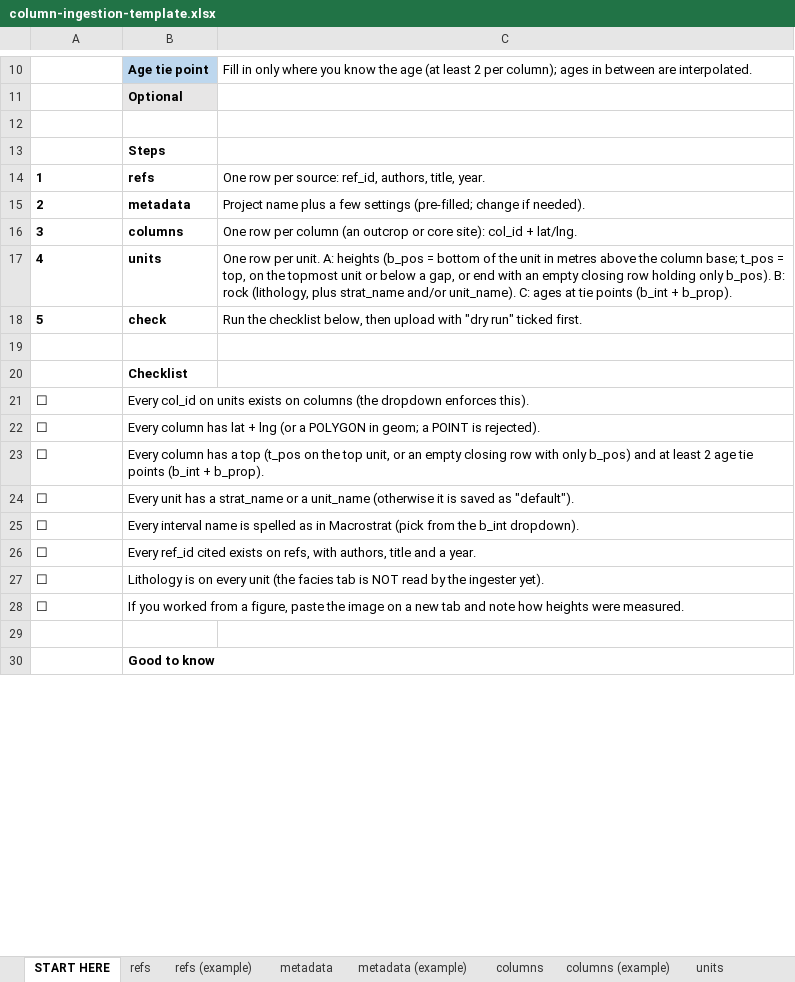
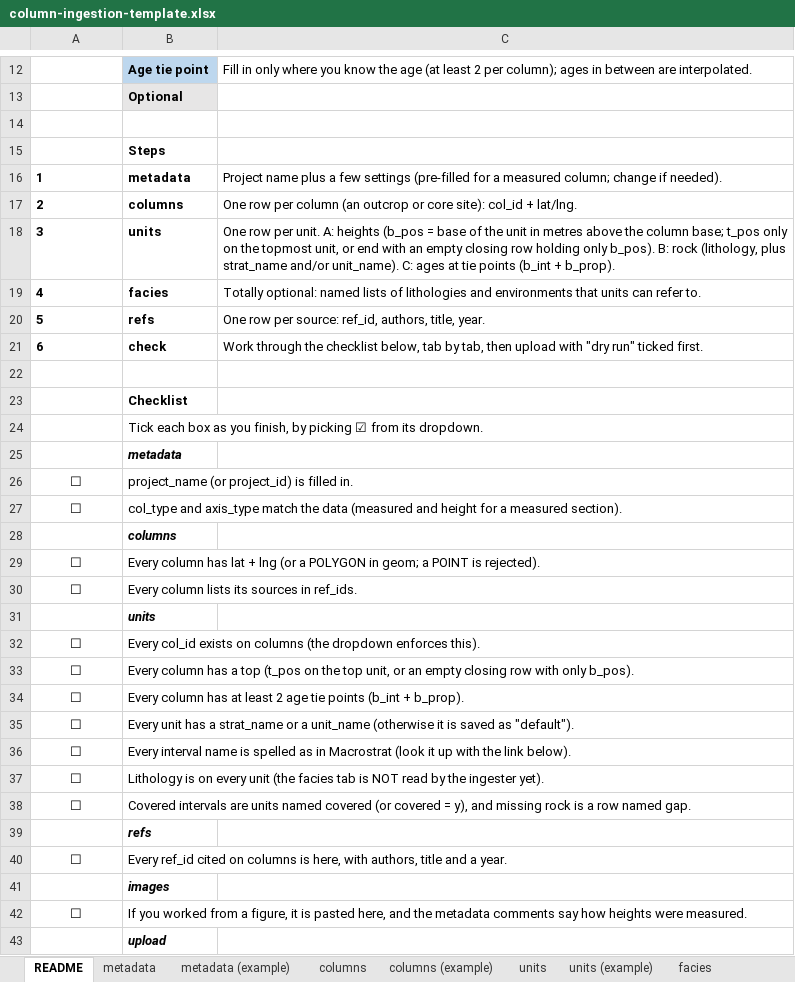
Before and after one commit to Macrostrat/column-ingestion, an Excel workbook: Excel Templates/column-ingestion-template.xlsx, sheet README, drawn as a sheet; only a part is shown, gaps mark what is left out; the shorter side is filled out with more unchanged rows; values as stored, in another font and other column widths than the file's, no borders; conditional formats not drawn; removed rows and columns are numbered as before the commit, all else as after; the diff covers the shown part only; the diff names each change by its address in the sheet, - before the commit and + after, or states it on an @@ line.

Commit message:
Updates to column spec

```diff
--- a/Excel Templates/column-ingestion-template.xlsx (sheet README)
+++ b/Excel Templates/column-ingestion-template.xlsx (sheet README)
-sheet tab: START HERE
+sheet tab: README
+row 16: 1 | metadata | Project name plus a few settings (pre-filled for a measured column; change if needed).
@@ row 16 moved to row 17: 2 @@
+row 18: 3 | units | One row per unit. A: heights (b_pos = base of the unit in metres above the column base; t_pos only on the topmost unit, or end with an empty closing row holding only b_pos). B: rock (lithology, plus strat_name and/or unit_name). C: ages at tie points (b_int + b_prop).
+row 19: 4 | facies | Totally optional: named lists of lithologies and environments that units can refer to.
@@ column A renumbered between rows 20 and 24 @@
-row 15: 2 | metadata | Project name plus a few settings (pre-filled; change if needed).
-row 17: 4 | units | One row per unit. A: heights (b_pos = bottom of the unit in metres above the column base; t_pos = top, on the topmost unit or below a gap, or end with an empty closing row holding only b_pos). B: rock (lithology, plus strat_name and/or unit_name). C: ages at tie points (b_int + b_prop).
-C21: Run the checklist below, then upload…
+C21: Work through the checklist below, tab by tab, then upload…
-B24: Every col_id on units exists on columns (the dropdown enforces this).
+B24: Tick each box as you finish, by picking ☑ from its dropdown.
+row 25:  | metadata
+row 26: ☐ | project_name (or project_id) is filled in.
+row 27: ☐ | col_type and axis_type match the data (measured and height for a measured section).
+row 28:  | columns
-A29:A30 alignment: left
+A29:A30 alignment: center
-B30: Every column has a top (t_pos on the top unit, or an empty closing row with only b_pos) and at least 2 age tie points (b_int + b_prop).
+B30: Every column lists its sources in ref_ids.
+row 31:  | units
+row 32: ☐ | Every col_id exists on columns (the dropdown enforces this).
+row 33: ☐ | Every column has a top (t_pos on the top unit, or an empty closing row with only b_pos).
+row 34: ☐ | Every column has at least 2 age tie points (b_int + b_prop).
-A35:A36 alignment: left
+A35:A36 alignment: center
-B36: …in Macrostrat (pick from the b_int dropdown).
+B36: …in Macrostrat (look it up with the link below).
-row 26: ☐ | Every ref_id cited exists on refs, with authors, title and a year.
-A37:A38 alignment: left
+A37:A38 alignment: center
-B38: If you worked from a figure, paste the image on a new tab and note how heights were measured.
+B38: Covered intervals are units named covered (or covered = y), and missing rock is a row named gap.
+row 39:  | refs
+row 40: ☐ | Every ref_id cited on columns is here, with authors, title and a year.
+row 41:  | images
+row 42: ☐ | If you worked from a figure, it is pasted here, and the metadata comments say how heights were measured.
+row 43:  | upload
```
Also changed, not shown: 7 added rows, 5 edited cells and cell formats elsewhere in this sheet, sheet units (example), sheet facies, sheet metadata (example), sheet metadata, other sheet tabs, 12 other files.
